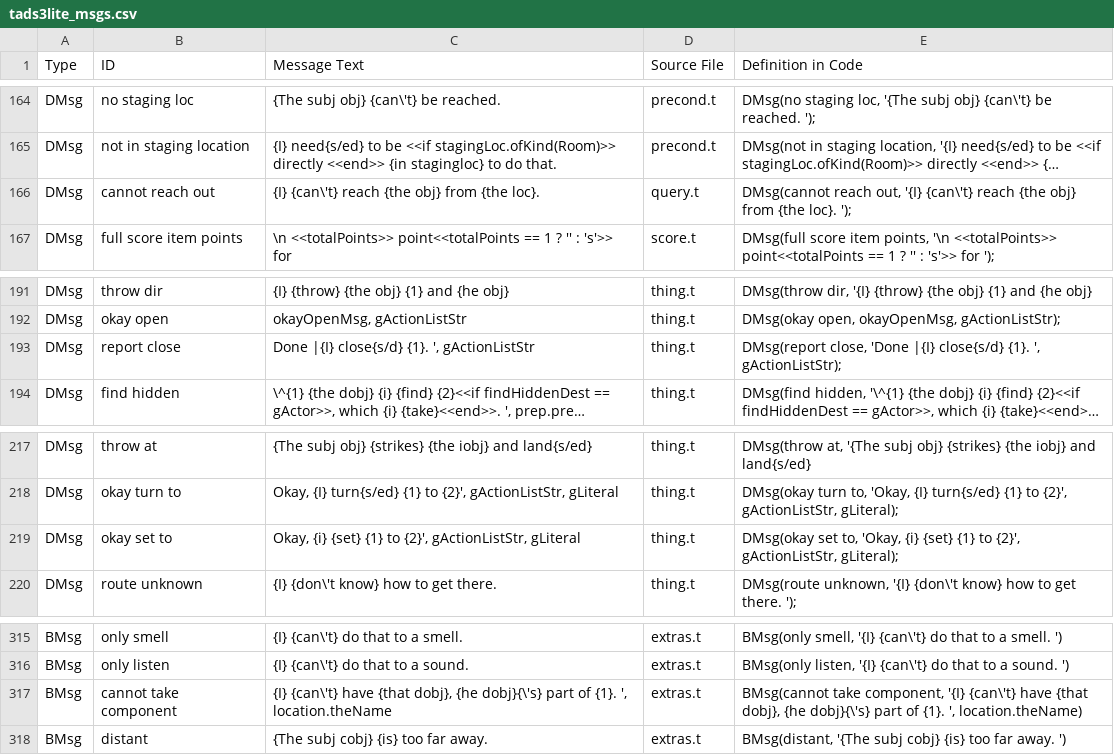
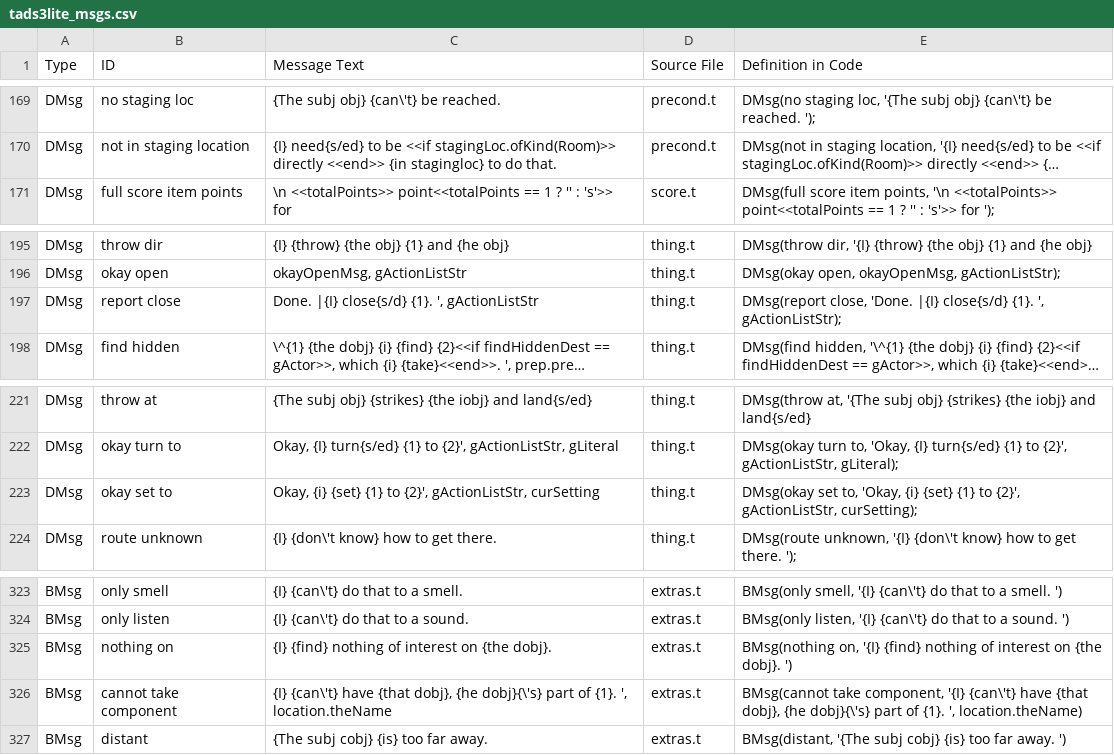
Before and after one commit to EricEve/adv3lite, a CSV file: docs/manual/tads3lite_msgs.csv, drawn as a sheet; only a part is shown, gaps mark what is left out; long unchanged cells end in …; removed rows and columns are numbered as before the commit, all else as after; the diff covers the shown part only; the diff names each change by its address in the sheet, - before the commit and + after, or states it on an @@ line.

Commit message:
Made implicit action reporting a bit more flexible

```diff
--- a/docs/manual/tads3lite_msgs.csv
+++ b/docs/manual/tads3lite_msgs.csv
-row 166: DMsg | cannot reach out | {I} {can\'t} reach {the obj} from {the loc}. | query.t | DMsg(cannot reach out, '{I} {can\'t} reach {the obj} from {the loc}. ');
-C197 (Message Text): Done |{I} close{s/d} {1}. ', gActionListStr
+C197 (Message Text): Done. |{I} close{s/d} {1}. ', gActionListStr
-E197 (Definition in Code): DMsg(report close, 'Done |{I} close{s/d}…
+E197 (Definition in Code): DMsg(report close, 'Done. |{I} close{s/d}…
-C223 (Message Text): …{2}', gActionListStr, gLiteral
+C223 (Message Text): …{2}', gActionListStr, curSetting
-E223 (Definition in Code): …{2}', gActionListStr, gLiteral);
+E223 (Definition in Code): …{2}', gActionListStr, curSetting);
+row 325: BMsg | nothing on | {I} {find} nothing of interest on {the dobj}. | extras.t | BMsg(nothing on, '{I} {find} nothing of interest on {the dobj}. ')
```
Also changed, not shown: 12 added rows and 2 removed rows elsewhere in this file, 14 other files.
